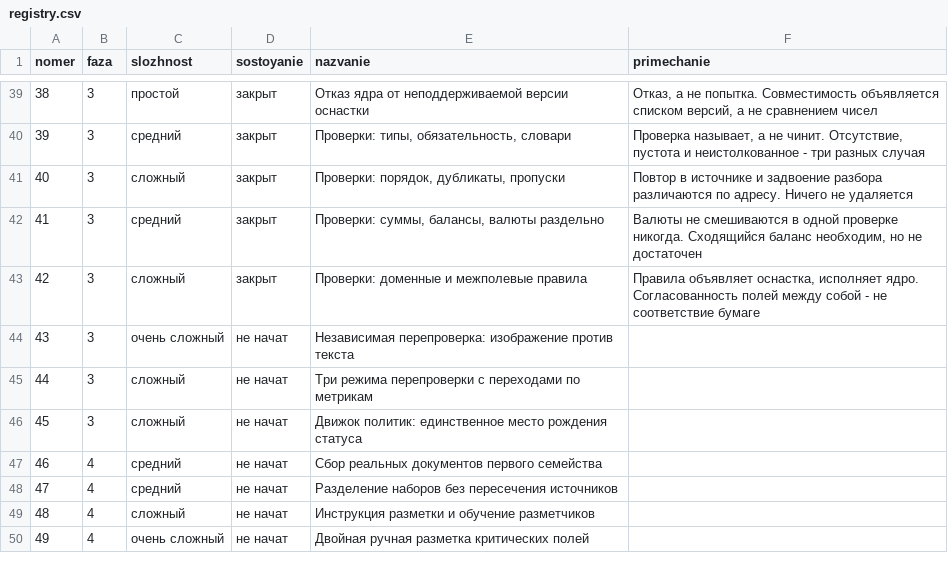
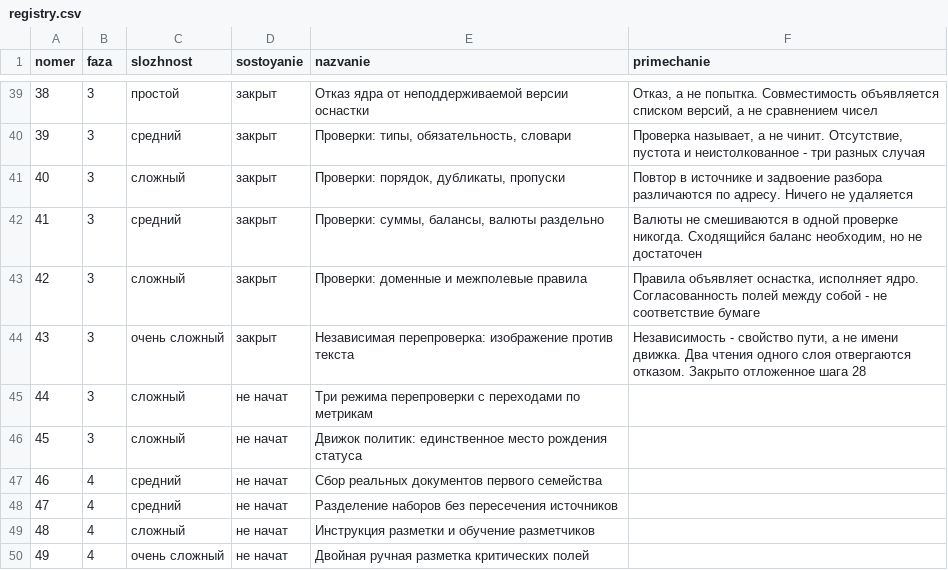
Before and after one commit to lordrubano/stanok-pult, a CSV file: registry.csv, drawn as a sheet; only a part is shown, gaps mark what is left out.

```diff
--- a/registry.csv
+++ b/registry.csv
@@ -43,3 +43,3 @@ nomer;faza;slozhnost;sostoyanie;nazvanie;primechanie
 42;3;сложный;закрыт;Проверки: доменные и межполевые правила;Правила объявляет оснастка, исполняет ядро. Согласованность полей между собой - не соответствие бумаге
-43;3;очень сложный;не начат;Независимая перепроверка: изображение против текста;
+43;3;очень сложный;закрыт;Независимая перепроверка: изображение против текста;Независимость - свойство пути, а не имени движка. Два чтения одного слоя отвергаются отказом. Закрыто отложенное шага 28
 44;3;сложный;не начат;Три режима перепроверки с переходами по метрикам;
```
Also changed, not shown: 6 other files.
